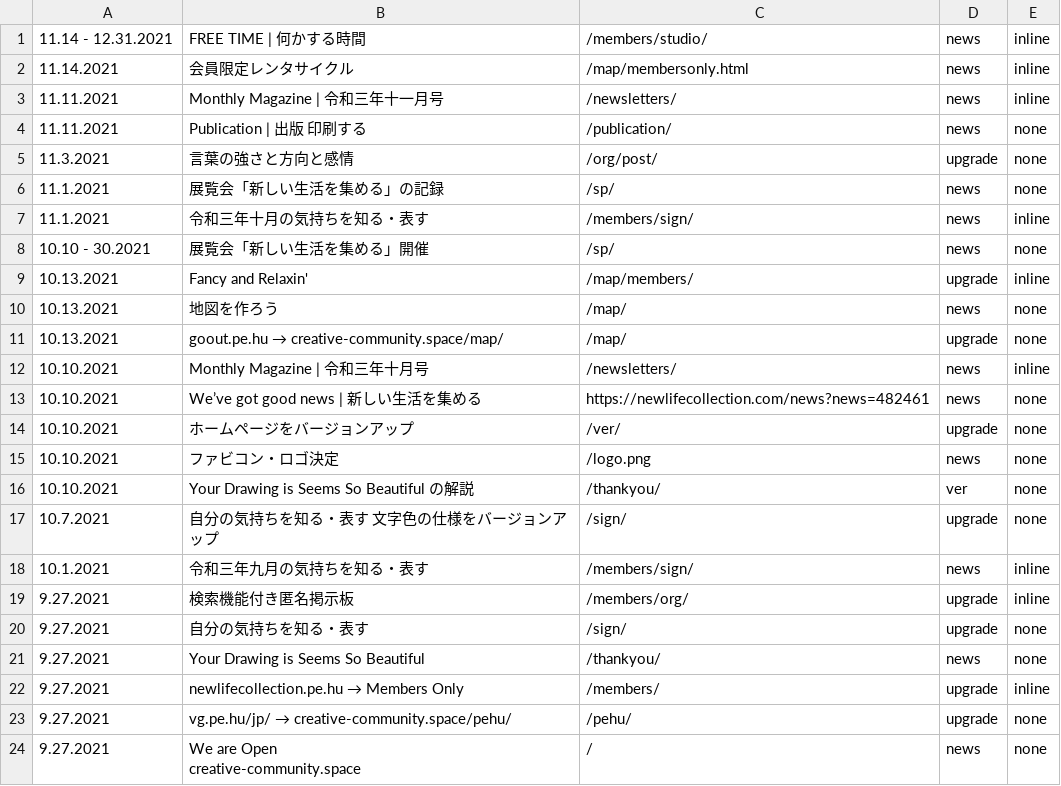
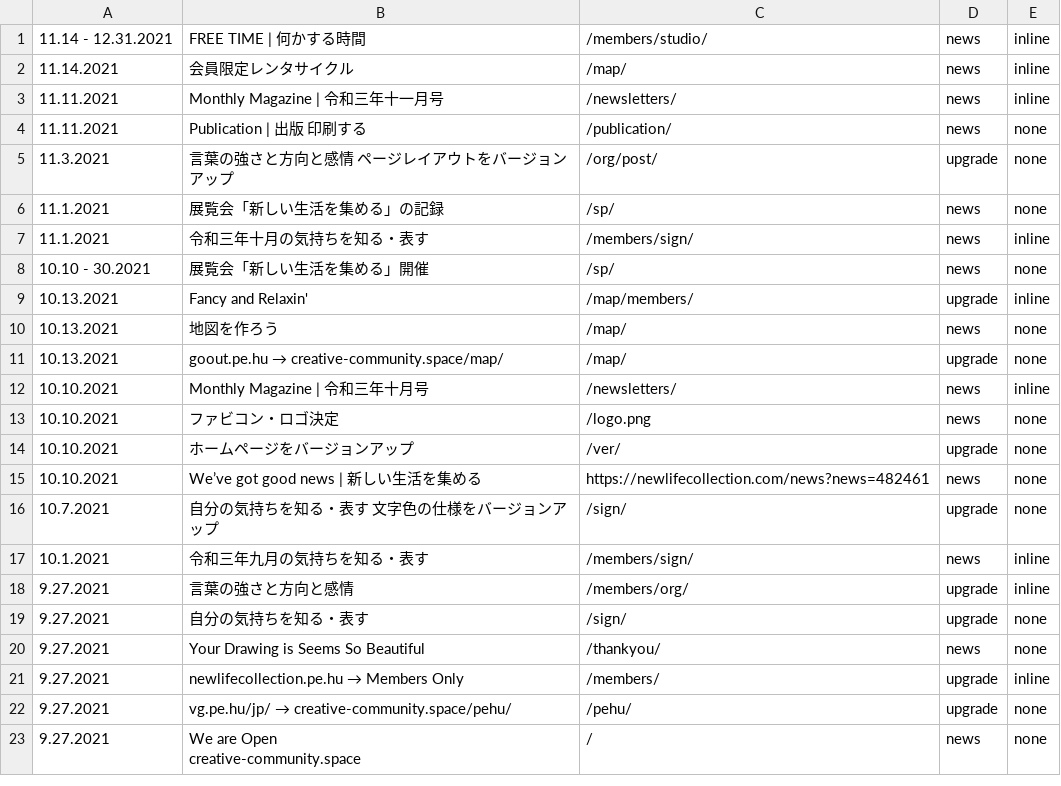
Before and after one commit to creative-community-pehu/index, a CSV file: ver/topics.csv, drawn as a sheet.

Commit message:
Update topics.csv

```diff
--- a/ver/topics.csv
+++ b/ver/topics.csv
@@ -1,6 +1,6 @@
 11.14 - 12.31.2021 ,"FREE TIME | 何かする時間","/members/studio/",news,inline
-11.14.2021 ,"会員限定レンタサイクル","/map/membersonly.html",news,inline
+11.14.2021 ,"会員限定レンタサイクル","/map/",news,inline
 11.11.2021 ,"Monthly Magazine | 令和三年十一月号","/newsletters/",news,inline
 11.11.2021 ,"Publication | 出版 印刷する","/publication/",news,none
-11.3.2021 ,"言葉の強さと方向と感情","/org/post/",upgrade,none
+11.3.2021 ,"言葉の強さと方向と感情 ページレイアウトをバージョンアップ","/org/post/",upgrade,none
 11.1.2021 ,"展覧会「新しい生活を集める」の記録","/sp/",news,none
@@ -12,9 +12,8 @@
 10.10.2021 ,"Monthly Magazine | 令和三年十月号","/newsletters/",news,inline
+10.10.2021 ,"ファビコン・ロゴ決定","/logo.png",news,none
+10.10.2021 ,"ホームページをバージョンアップ","/ver/",upgrade,none
 10.10.2021 ,"We’ve got good news | 新しい生活を集める","https://newlifecollection.com/news?news=482461",news,none
-10.10.2021 ,"ホームページをバージョンアップ","/ver/",upgrade,none
-10.10.2021 ,"ファビコン・ロゴ決定","/logo.png",news,none
-10.10.2021 ,"Your Drawing is Seems So Beautiful の解説","/thankyou/",ver,none
 10.7.2021 ,"自分の気持ちを知る・表す 文字色の仕様をバージョンアップ","/sign/",upgrade,none
 10.1.2021 ,"令和三年九月の気持ちを知る・表す","/members/sign/",news,inline
-9.27.2021 ,"検索機能付き匿名掲示板","/members/org/",upgrade,inline
+9.27.2021 ,"言葉の強さと方向と感情","/members/org/",upgrade,inline
 9.27.2021 ,"自分の気持ちを知る・表す","/sign/",upgrade,none
```
